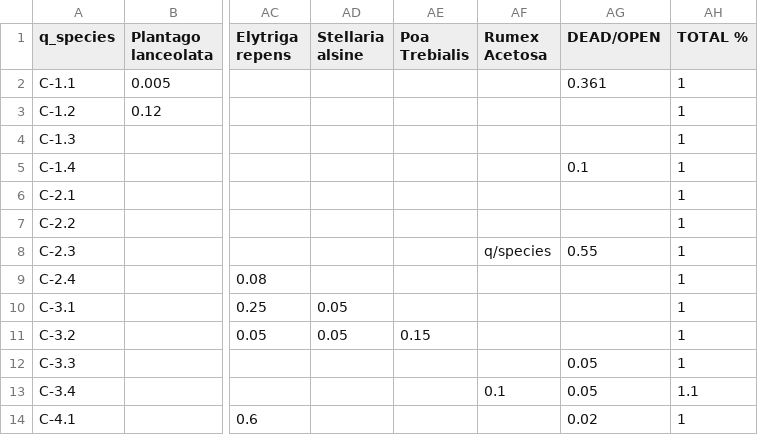
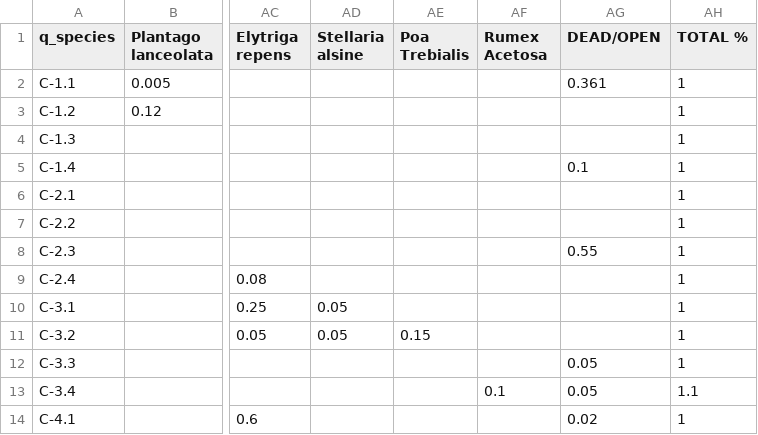
Before and after one commit to LeaOpitz/IDH_urban_parks, a CSV file: Data/raw_data_c_plants.csv, drawn as a sheet; only a part is shown, gaps mark what is left out; the diff names each change by its address in the sheet, - before the commit and + after, or states it on an @@ line.

Commit message:
Add files via upload

```diff
--- a/Data/raw_data_c_plants.csv
+++ b/Data/raw_data_c_plants.csv
-AF8 (Rumex Acetosa): q/species
+AF8 (Rumex Acetosa): (empty)
```
